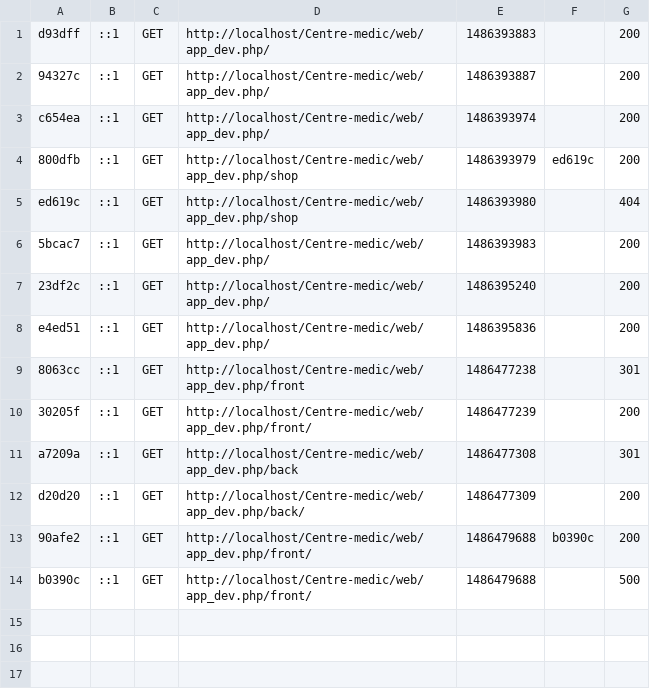
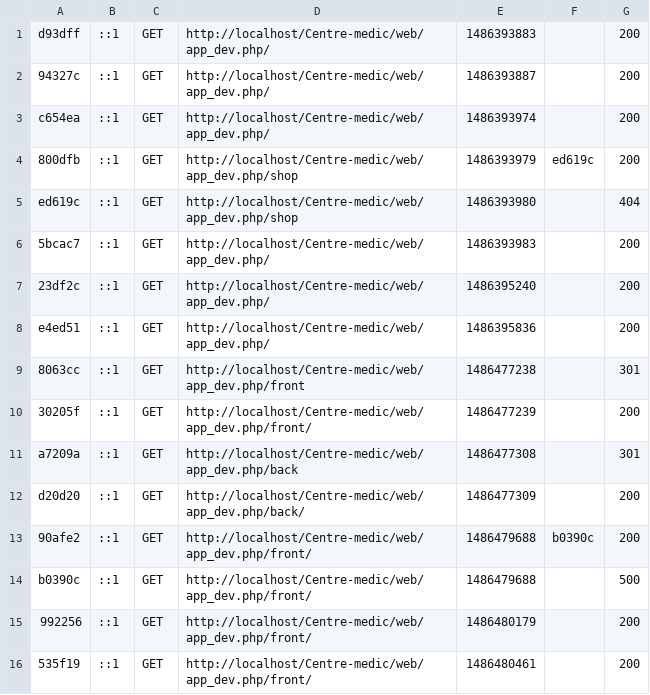
Before and after one commit to ivanixmaxpro/Centre-medic, a CSV file: var/cache/dev/profiler/index.csv, drawn as a sheet.

Commit message:
plantilla basica amb bootstrap (front)

```diff
--- a/var/cache/dev/profiler/index.csv
+++ b/var/cache/dev/profiler/index.csv
@@ -14 +14,3 @@ d20d20,::1,GET,http://localhost/Centre-medic/web/app_dev.php/back/,1486477309,,2
 b0390c,::1,GET,http://localhost/Centre-medic/web/app_dev.php/front/,1486479688,,500
+992256,::1,GET,http://localhost/Centre-medic/web/app_dev.php/front/,1486480179,,200
+535f19,::1,GET,http://localhost/Centre-medic/web/app_dev.php/front/,1486480461,,200
```
Also changed, not shown: 18 other files.
